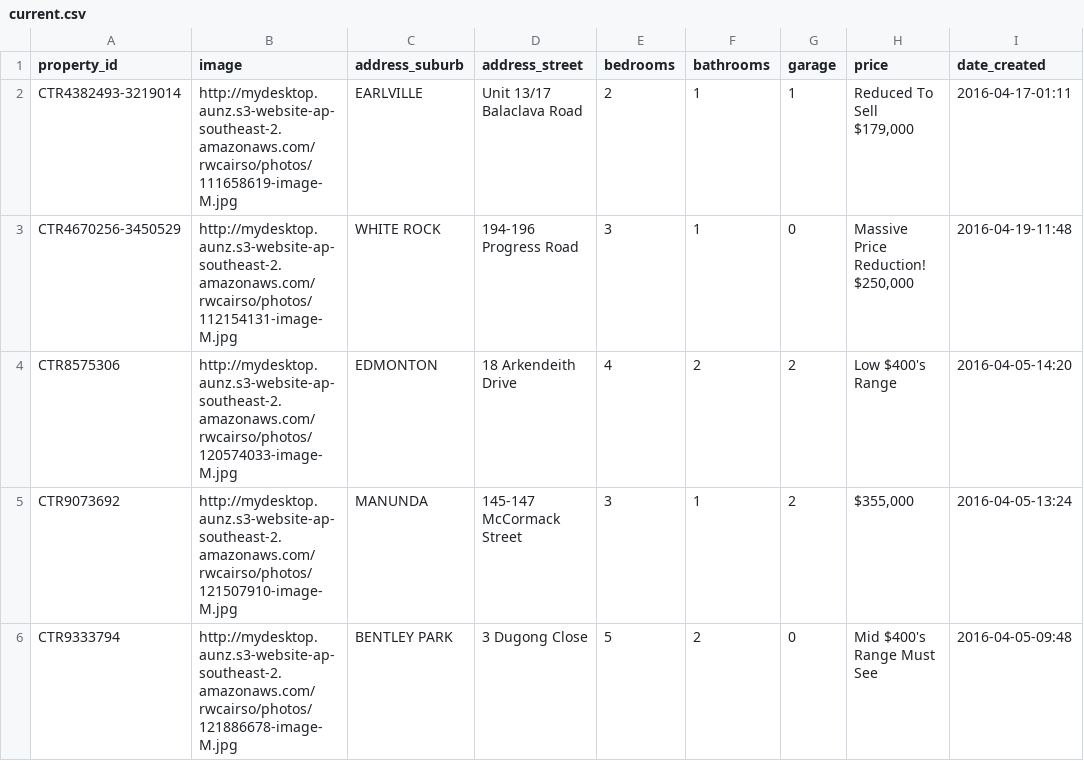
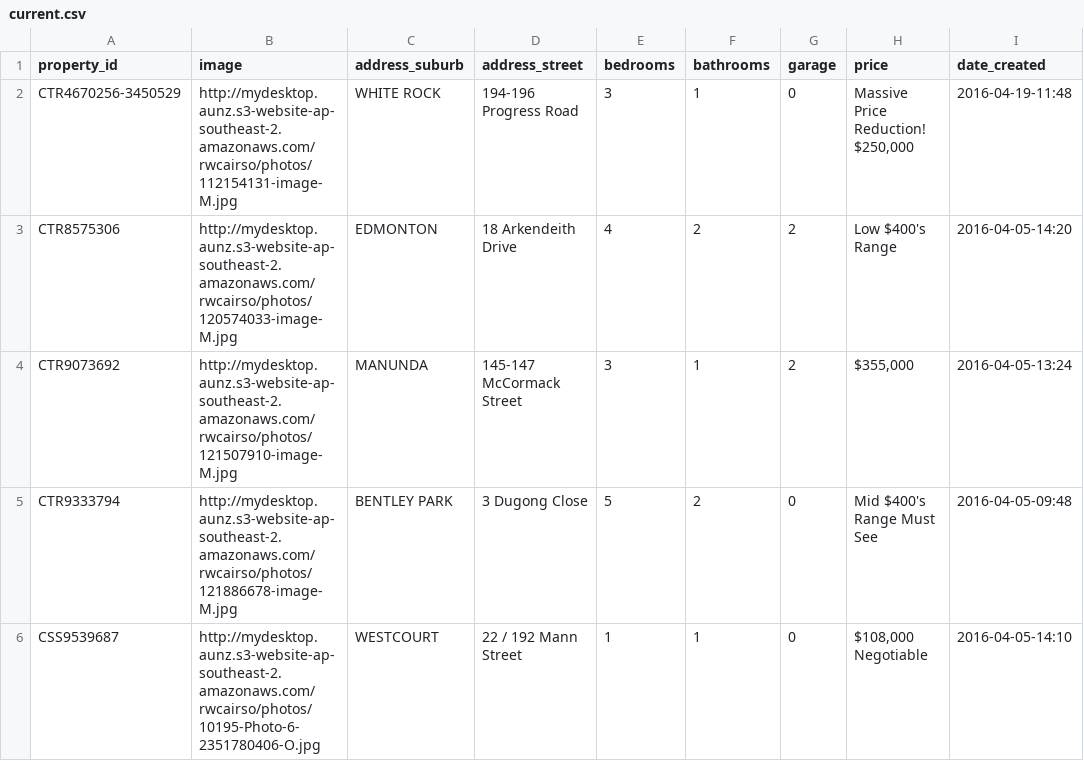
Before and after one commit to callumflack/therese-plath-realestate, a CSV file: _data/current.csv, drawn as a sheet; only a part is shown; the shorter side is filled out with more unchanged rows.

Commit message:
removed unit 13/17 Balaclava road.

```diff
--- a/_data/current.csv
+++ b/_data/current.csv
@@ -1,3 +1,2 @@
 property_id,image,address_suburb,address_street,bedrooms,bathrooms,garage,price,date_created
-CTR4382493-3219014,http://mydesktop.aunz.s3-website-ap-southeast-2.amazonaws.com/rwcairso/photos/111658619-image-M.jpg,EARLVILLE,Unit 13/17 Balaclava Road,2,1,1,"Reduced To Sell $179,000",2016-04-17-01:11
 CTR4670256-3450529,http://mydesktop.aunz.s3-website-ap-southeast-2.amazonaws.com/rwcairso/photos/112154131-image-M.jpg,WHITE ROCK,194-196 Progress Road,3,1,0,"Massive Price Reduction! $250,000",2016-04-19-11:48
```
